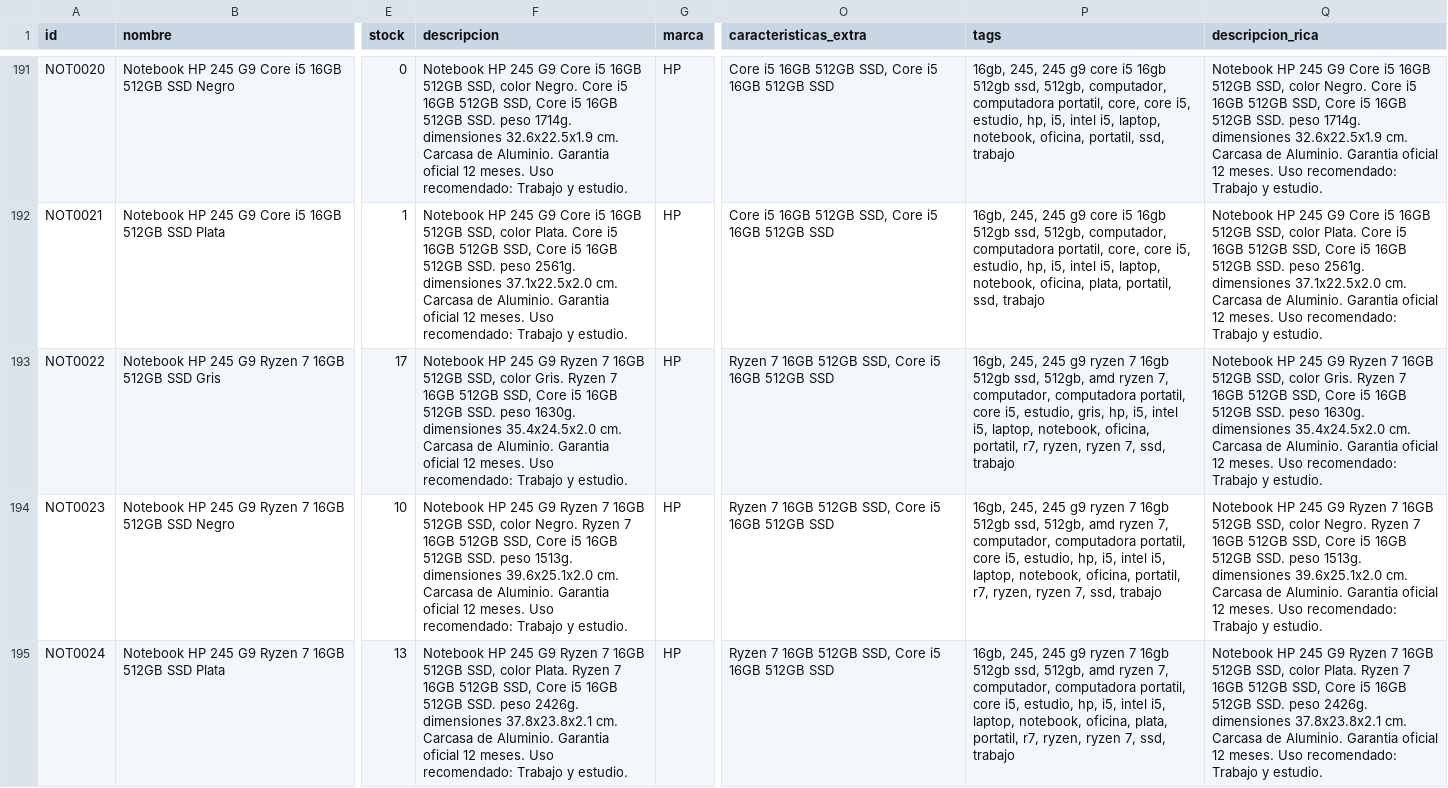
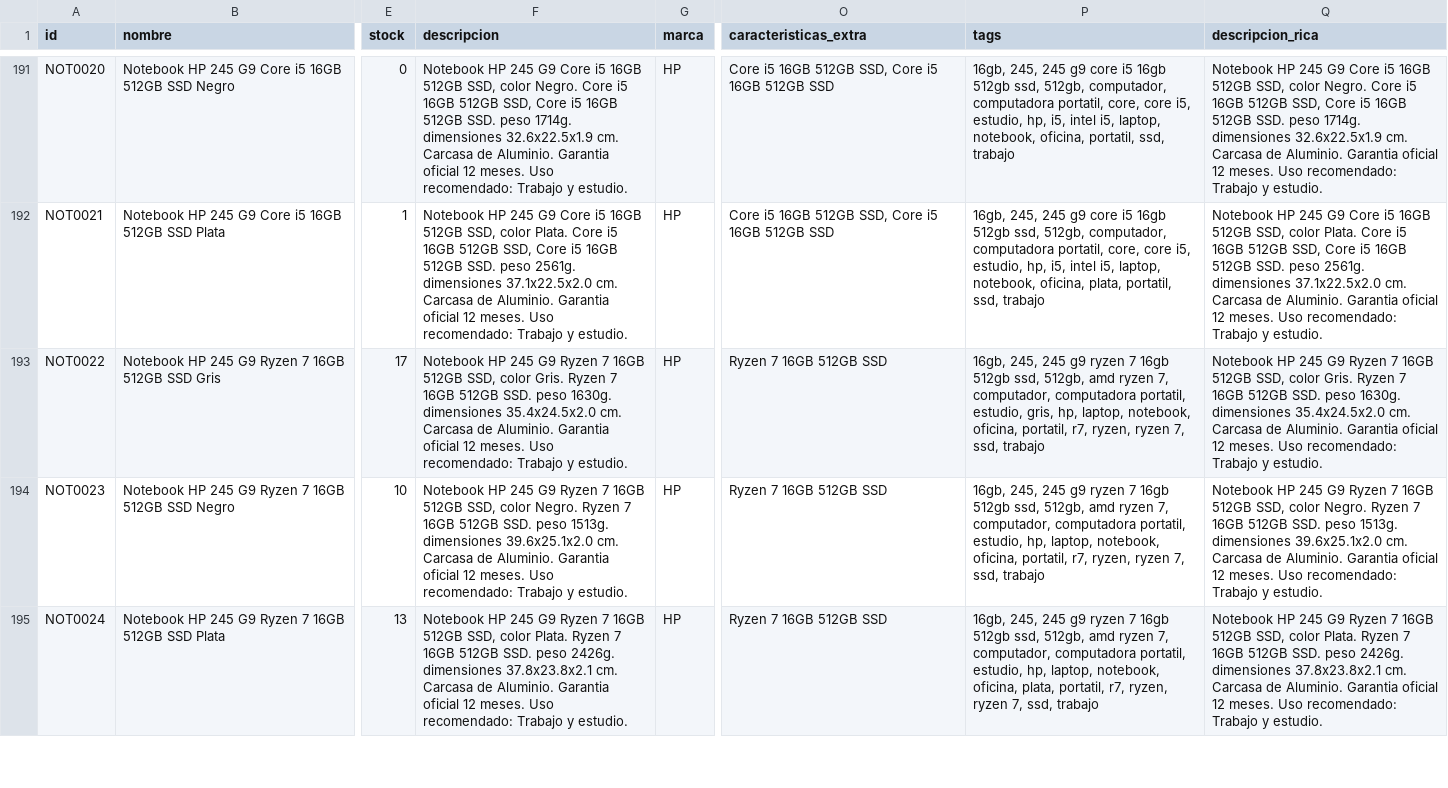
Before and after one commit to martinrf79/Verifika, a CSV file: data/clientes/verifika_prod/productos.csv, drawn as a sheet; only a part is shown, gaps mark what is left out; the diff covers the shown part only; the diff names each change by its address in the sheet, - before the commit and + after, or states it on an @@ line.

```diff
--- a/data/clientes/verifika_prod/productos.csv
+++ b/data/clientes/verifika_prod/productos.csv
-F193 (descripcion): …16GB 512GB SSD, Core i5 16GB 512GB SSD. peso…
+F193 (descripcion): …16GB 512GB SSD. peso…
-O193:O195 (caracteristicas_extra): Ryzen 7 16GB 512GB SSD, Core i5 16GB 512GB SSD
+O193:O195 (caracteristicas_extra): Ryzen 7 16GB 512GB SSD
-P193 (tags): …computadora portatil, core i5, estudio, gris, hp, i5, intel i5, laptop, notebook,…
+P193 (tags): …computadora portatil, estudio, gris, hp, laptop, notebook,…
-Q193 (descripcion_rica): …16GB 512GB SSD, Core i5 16GB 512GB SSD. peso…
+Q193 (descripcion_rica): …16GB 512GB SSD. peso…
-F194 (descripcion): …16GB 512GB SSD, Core i5 16GB 512GB SSD. peso…
+F194 (descripcion): …16GB 512GB SSD. peso…
-P194 (tags): …computadora portatil, core i5, estudio, hp, i5, intel i5, laptop, notebook,…
+P194 (tags): …computadora portatil, estudio, hp, laptop, notebook,…
-Q194 (descripcion_rica): …16GB 512GB SSD, Core i5 16GB 512GB SSD. peso…
+Q194 (descripcion_rica): …16GB 512GB SSD. peso…
-F195 (descripcion): …16GB 512GB SSD, Core i5 16GB 512GB SSD. peso…
+F195 (descripcion): …16GB 512GB SSD. peso…
-P195 (tags): …computadora portatil, core i5, estudio, hp, i5, intel i5, laptop, notebook,…
+P195 (tags): …computadora portatil, estudio, hp, laptop, notebook,…
-Q195 (descripcion_rica): …16GB 512GB SSD, Core i5 16GB 512GB SSD. peso…
+Q195 (descripcion_rica): …16GB 512GB SSD. peso…
```
Also changed, not shown: 12 edited cells elsewhere in this file.
